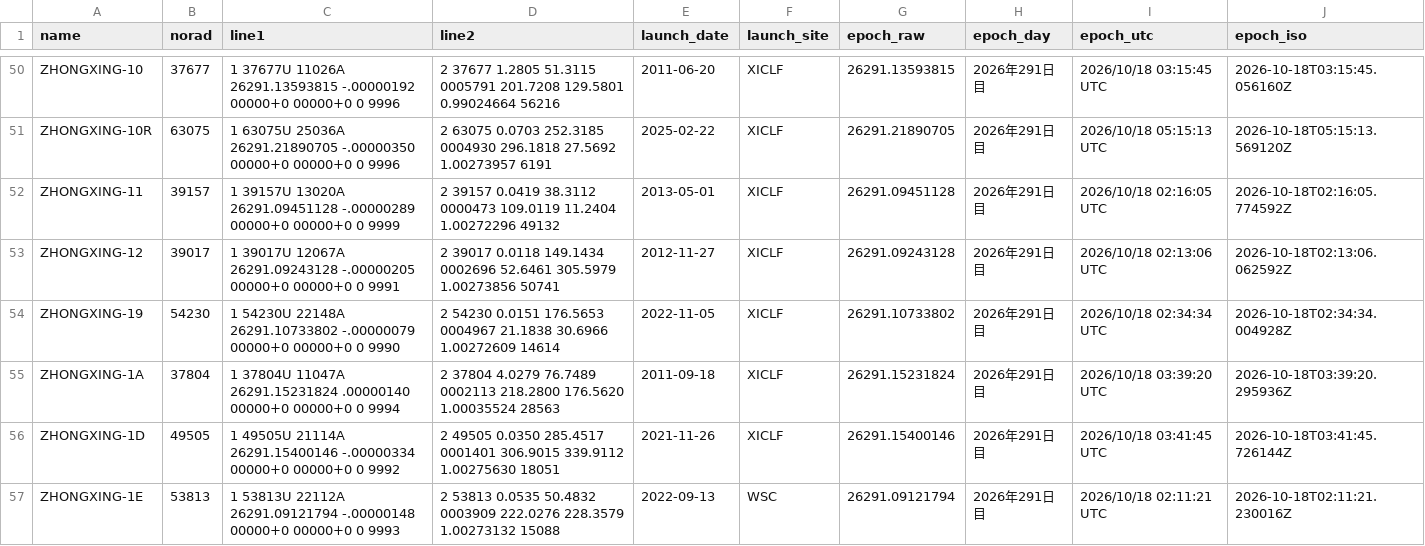
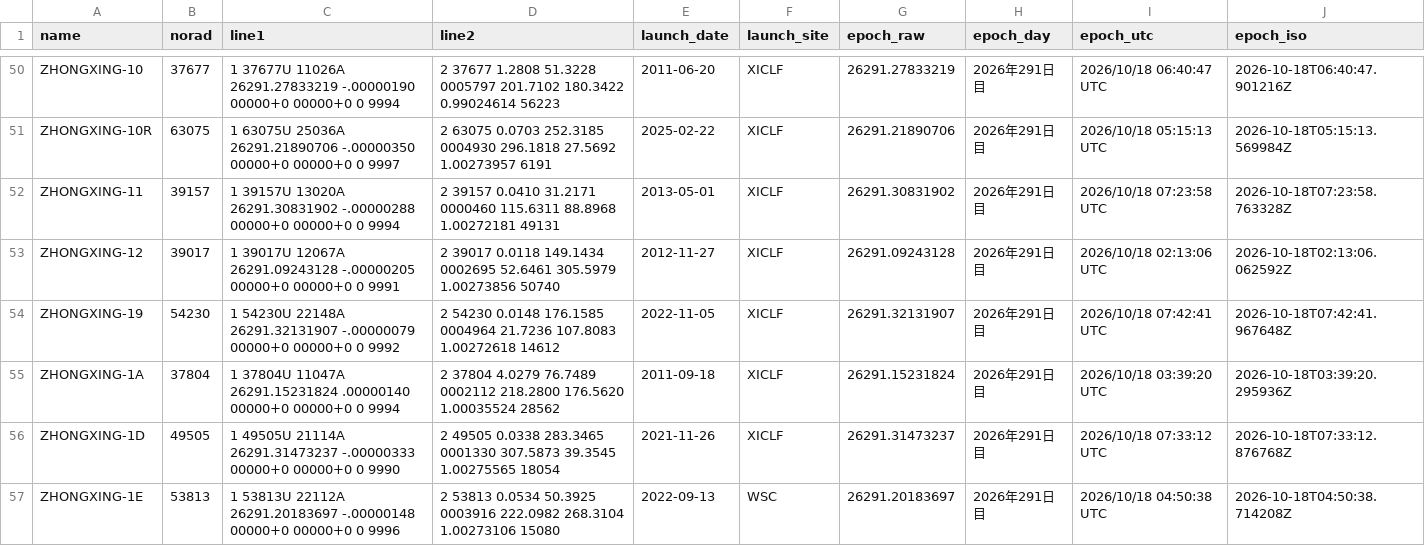
Before and after one commit to butagorilla1182/china_geo_map, a CSV file: china_geo.csv, drawn as a sheet; only a part is shown, gaps mark what is left out; the diff covers the shown part only; the diff names each change by its address in the sheet, - before the commit and + after, or states it on an @@ line.

```diff
--- a/china_geo.csv
+++ b/china_geo.csv
-C50 (line1): …37677U 11026A 26291.13593815 -.00000192 00000+0 00000+0 0 9996
+C50 (line1): …37677U 11026A 26291.27833219 -.00000190 00000+0 00000+0 0 9994
-D50 (line2): 2 37677 1.2805 51.3115 0005791 201.7208 129.5801 0.99024664 56216
+D50 (line2): 2 37677 1.2808 51.3228 0005797 201.7102 180.3422 0.99024614 56223
-G50 (epoch_raw): 26291.13593815
+G50 (epoch_raw): 26291.27833219
-I50 (epoch_utc): 2026/10/18 03:15:45 UTC
+I50 (epoch_utc): 2026/10/18 06:40:47 UTC
-J50 (epoch_iso): 2026-10-18T03:15:45.056160Z
+J50 (epoch_iso): 2026-10-18T06:40:47.901216Z
-C51 (line1): …63075U 25036A 26291.21890705 -.00000350 00000+0 00000+0 0 9996
+C51 (line1): …63075U 25036A 26291.21890706 -.00000350 00000+0 00000+0 0 9997
-G51 (epoch_raw): 26291.21890705
+G51 (epoch_raw): 26291.21890706
-J51 (epoch_iso): 2026-10-18T05:15:13.569120Z
+J51 (epoch_iso): 2026-10-18T05:15:13.569984Z
-C52 (line1): …39157U 13020A 26291.09451128 -.00000289 00000+0 00000+0 0 9999
+C52 (line1): …39157U 13020A 26291.30831902 -.00000288 00000+0 00000+0 0 9994
-D52 (line2): 2 39157 0.0419 38.3112 0000473 109.0119 11.2404 1.00272296 49132
+D52 (line2): 2 39157 0.0410 31.2171 0000460 115.6311 88.8968 1.00272181 49131
-G52 (epoch_raw): 26291.09451128
+G52 (epoch_raw): 26291.30831902
-I52 (epoch_utc): 2026/10/18 02:16:05 UTC
+I52 (epoch_utc): 2026/10/18 07:23:58 UTC
-J52 (epoch_iso): 2026-10-18T02:16:05.774592Z
+J52 (epoch_iso): 2026-10-18T07:23:58.763328Z
-D53 (line2): …0.0118 149.1434 0002696 52.6461 305.5979 1.00273856 50741
+D53 (line2): …0.0118 149.1434 0002695 52.6461 305.5979 1.00273856 50740
-C54 (line1): …54230U 22148A 26291.10733802 -.00000079 00000+0 00000+0 0 9990
+C54 (line1): …54230U 22148A 26291.32131907 -.00000079 00000+0 00000+0 0 9992
-D54 (line2): 2 54230 0.0151 176.5653 0004967 21.1838 30.6966 1.00272609 14614
+D54 (line2): 2 54230 0.0148 176.1585 0004964 21.7236 107.8083 1.00272618 14612
-G54 (epoch_raw): 26291.10733802
+G54 (epoch_raw): 26291.32131907
-I54 (epoch_utc): 2026/10/18 02:34:34 UTC
+I54 (epoch_utc): 2026/10/18 07:42:41 UTC
-J54 (epoch_iso): 2026-10-18T02:34:34.004928Z
+J54 (epoch_iso): 2026-10-18T07:42:41.967648Z
-D55 (line2): …4.0279 76.7489 0002113 218.2800 176.5620 1.00035524 28563
+D55 (line2): …4.0279 76.7489 0002112 218.2800 176.5620 1.00035524 28562
-C56 (line1): …49505U 21114A 26291.15400146 -.00000334 00000+0 00000+0 0 9992
+C56 (line1): …49505U 21114A 26291.31473237 -.00000333 00000+0 00000+0 0 9990
-D56 (line2): 2 49505 0.0350 285.4517 0001401 306.9015 339.9112 1.00275630 18051
+D56 (line2): 2 49505 0.0338 283.3465 0001330 307.5873 39.3545 1.00275565 18054
-G56 (epoch_raw): 26291.15400146
+G56 (epoch_raw): 26291.31473237
-I56 (epoch_utc): 2026/10/18 03:41:45 UTC
+I56 (epoch_utc): 2026/10/18 07:33:12 UTC
-J56 (epoch_iso): 2026-10-18T03:41:45.726144Z
+J56 (epoch_iso): 2026-10-18T07:33:12.876768Z
-C57 (line1): …53813U 22112A 26291.09121794 -.00000148 00000+0 00000+0 0 9993
+C57 (line1): …53813U 22112A 26291.20183697 -.00000148 00000+0 00000+0 0 9996
-D57 (line2): 2 53813 0.0535 50.4832 0003909 222.0276 228.3579 1.00273132 15088
+D57 (line2): 2 53813 0.0534 50.3925 0003916 222.0982 268.3104 1.00273106 15080
-G57 (epoch_raw): 26291.09121794
+G57 (epoch_raw): 26291.20183697
-I57 (epoch_utc): 2026/10/18 02:11:21 UTC
+I57 (epoch_utc): 2026/10/18 04:50:38 UTC
-J57 (epoch_iso): 2026-10-18T02:11:21.230016Z
+J57 (epoch_iso): 2026-10-18T04:50:38.714208Z
```
Also changed, not shown: 156 edited cells elsewhere in this file, 4 other files.
